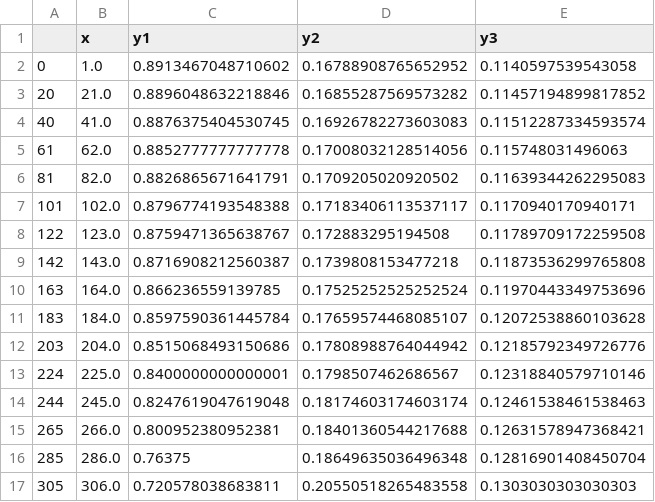
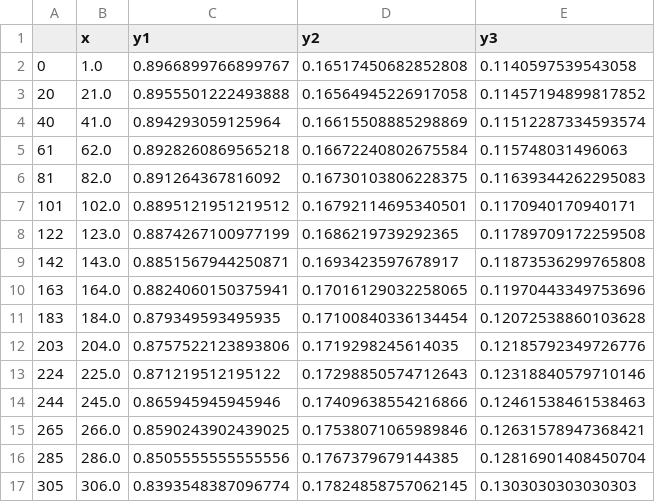
Before and after one commit to chinesebear/fuzzydiffusion, a CSV file: doc/csv/noalig_line_sampled_50.csv, drawn as a sheet; only a part is shown; the diff covers the shown part only.

```diff
--- a/doc/csv/noalig_line_sampled_50.csv
+++ b/doc/csv/noalig_line_sampled_50.csv
@@ -1,17 +1,17 @@
 ,x,y1,y2,y3
-0,1.0,0.8913467048710602,0.16788908765652952,0.1140597539543058
-20,21.0,0.8896048632218846,0.16855287569573282,0.11457194899817852
-40,41.0,0.8876375404530745,0.16926782273603083,0.11512287334593574
-61,62.0,0.8852777777777778,0.17008032128514056,0.115748031496063
-81,82.0,0.8826865671641791,0.1709205020920502,0.11639344262295083
-101,102.0,0.8796774193548388,0.17183406113537117,0.1170940170940171
-122,123.0,0.8759471365638767,0.172883295194508,0.11789709172259508
-142,143.0,0.8716908212560387,0.1739808153477218,0.11873536299765808
-163,164.0,0.866236559139785,0.17525252525252524,0.11970443349753696
-183,184.0,0.8597590361445784,0.17659574468085107,0.12072538860103628
-203,204.0,0.8515068493150686,0.17808988764044942,0.12185792349726776
-224,225.0,0.8400000000000001,0.1798507462686567,0.12318840579710146
-244,245.0,0.8247619047619048,0.18174603174603174,0.12461538461538463
-265,266.0,0.800952380952381,0.18401360544217688,0.12631578947368421
-285,286.0,0.76375,0.18649635036496348,0.12816901408450704
-305,306.0,0.720578038683811,0.20550518265483558,0.1303030303030303
+0,1.0,0.8966899766899767,0.16517450682852808,0.1140597539543058
+20,21.0,0.8955501222493888,0.16564945226917058,0.11457194899817852
+40,41.0,0.894293059125964,0.16615508885298869,0.11512287334593574
+61,62.0,0.8928260869565218,0.16672240802675584,0.115748031496063
+81,82.0,0.891264367816092,0.16730103806228375,0.11639344262295083
+101,102.0,0.8895121951219512,0.16792114695340501,0.1170940170940171
+122,123.0,0.8874267100977199,0.1686219739292365,0.11789709172259508
+142,143.0,0.8851567944250871,0.1693423597678917,0.11873536299765808
+163,164.0,0.8824060150375941,0.17016129032258065,0.11970443349753696
+183,184.0,0.879349593495935,0.17100840336134454,0.12072538860103628
+203,204.0,0.8757522123893806,0.1719298245614035,0.12185792349726776
+224,225.0,0.871219512195122,0.17298850574712643,0.12318840579710146
+244,245.0,0.865945945945946,0.17409638554216866,0.12461538461538463
+265,266.0,0.8590243902439025,0.17538071065989846,0.12631578947368421
+285,286.0,0.8505555555555556,0.1767379679144385,0.12816901408450704
+305,306.0,0.8393548387096774,0.17824858757062145,0.1303030303030303
```
Also changed, not shown: 93 edited cells elsewhere in this file, doc/csv/noalig_line.csv, 5 other files.
